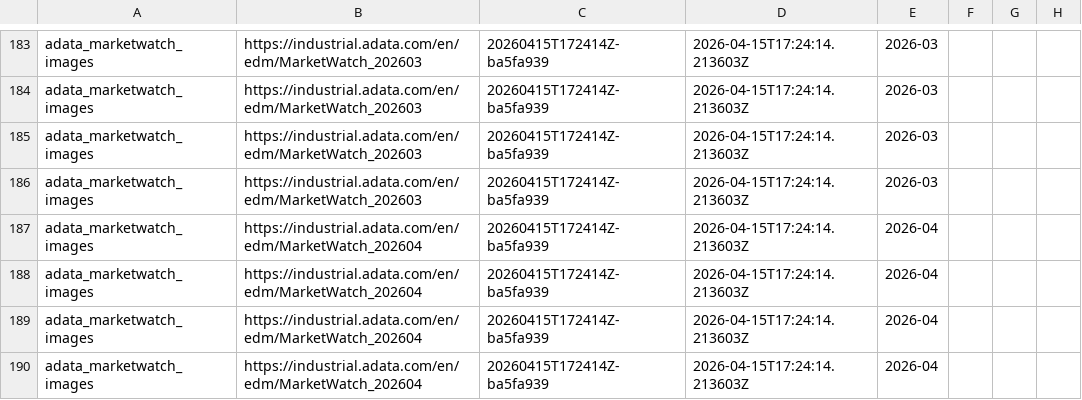
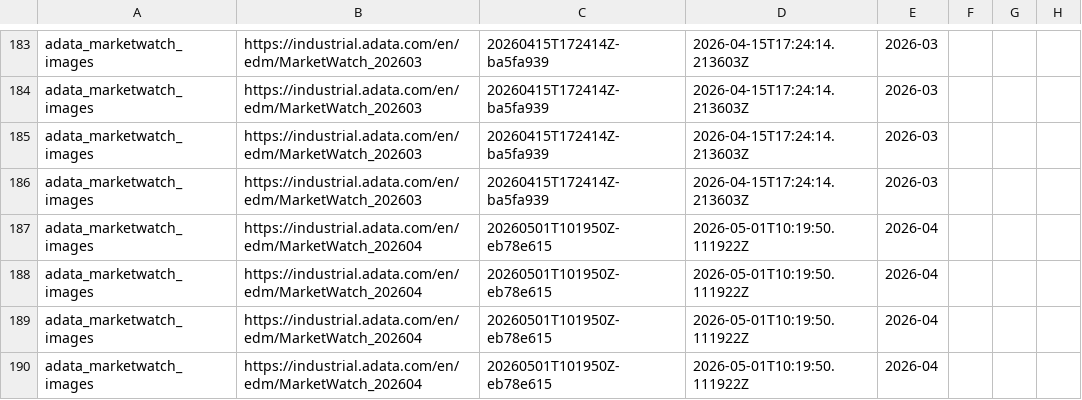
Before and after one commit to Henrywzh/alternative-data, a CSV file: data/normalized/semiconductor_memory/adata_marketwatch_images.csv, drawn as a sheet; only a part is shown, gaps mark what is left out; the diff names each change by its address in the sheet, - before the commit and + after, or states it on an @@ line.

```diff
--- a/data/normalized/semiconductor_memory/adata_marketwatch_images.csv
+++ b/data/normalized/semiconductor_memory/adata_marketwatch_images.csv
-C187:C190: 20260415T172414Z-ba5fa939
+C187:C190: 20260501T101950Z-eb78e615
-D187:D190: 2026-04-15T17:24:14.213603Z
+D187:D190: 2026-05-01T10:19:50.111922Z
```
Also changed, not shown: data/normalized/semiconductor_memory/adata_marketwatch_monthly.csv, data/normalized/semiconductor_memory/adata_marketwatch_raw.csv, 7 other files.
